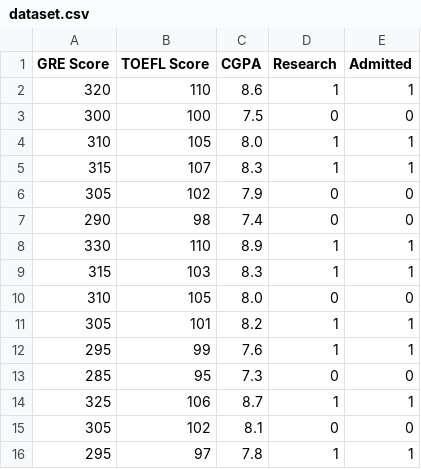
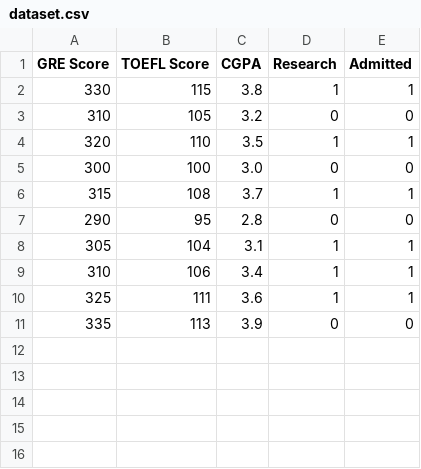
Before and after one commit to sami5671/ML_Student_Admission_Predictor, a CSV file: ml_model/dataset.csv, drawn as a sheet.

```diff
--- a/ml_model/dataset.csv
+++ b/ml_model/dataset.csv
@@ -1,16 +1,11 @@
 GRE Score,TOEFL Score,CGPA,Research,Admitted
-320,110,8.6,1,1
-300,100,7.5,0,0
-310,105,8.0,1,1
-315,107,8.3,1,1
-305,102,7.9,0,0
-290,98,7.4,0,0
-330,110,8.9,1,1
-315,103,8.3,1,1
-310,105,8.0,0,0
-305,101,8.2,1,1
-295,99,7.6,1,1
-285,95,7.3,0,0
-325,106,8.7,1,1
-305,102,8.1,0,0
-295,97,7.8,1,1
+330,115,3.8,1,1
+310,105,3.2,0,0
+320,110,3.5,1,1
+300,100,3.0,0,0
+315,108,3.7,1,1
+290,95,2.8,0,0
+305,104,3.1,1,1
+310,106,3.4,1,1
+325,111,3.6,1,1
+335,113,3.9,0,0
```
Also changed, not shown: 8 other files.
